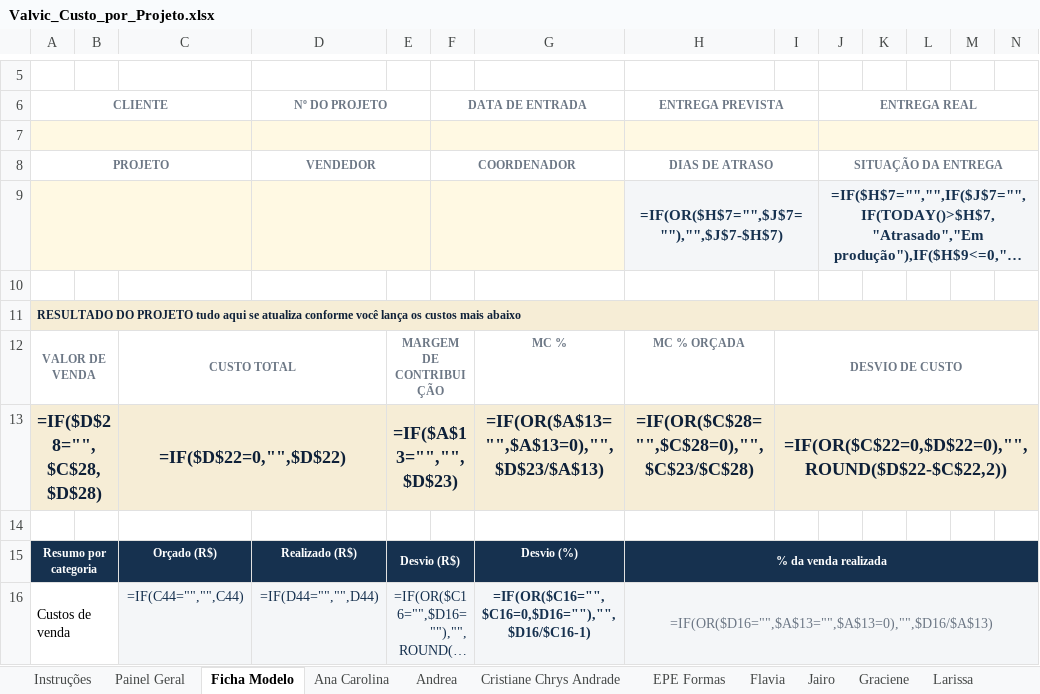
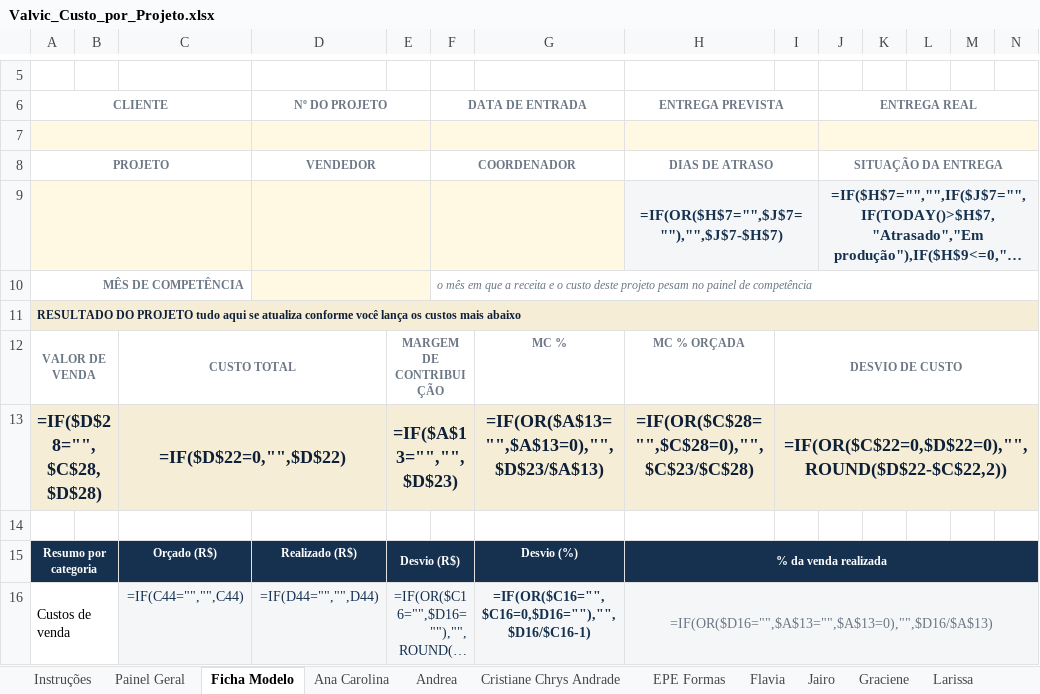
Before and after one commit to valvicmarcenaria-web/valvicorcamentista, an Excel workbook: painel/planilhas/Valvic_Custo_por_Projeto.xlsx, sheet Ficha Modelo, drawn as a sheet; only a part is shown, gaps mark what is left out; long unchanged cells end in …; values as stored, in another font and other column widths than the file's, no borders; formulas without a stored value are shown as written; conditional formats not drawn; rows hold the shown columns only; the diff names each change by its address in the sheet, - before the commit and + after, or states it on an @@ line.

```diff
--- a/painel/planilhas/Valvic_Custo_por_Projeto.xlsx (sheet Ficha Modelo)
+++ b/painel/planilhas/Valvic_Custo_por_Projeto.xlsx (sheet Ficha Modelo)
-row 10: (empty)
+row 10: MÊS DE COMPETÊNCIA |  |  |  |  | o mês em que a receita e o custo deste projeto pesam no painel de competência
+A10:C10 merged
-D10:E10 fill: none
+D10:E10 fill: #FFF9E3
+D10:E10 merged
+F10:O10 merged
```
Also changed, not shown: sheet Ana Carolina, sheet Andrea, sheet Cristiane Chrys Andrade, sheet EPE Formas, sheet Flavia, sheet Jairo, 11 more sheets, 5 other files.
